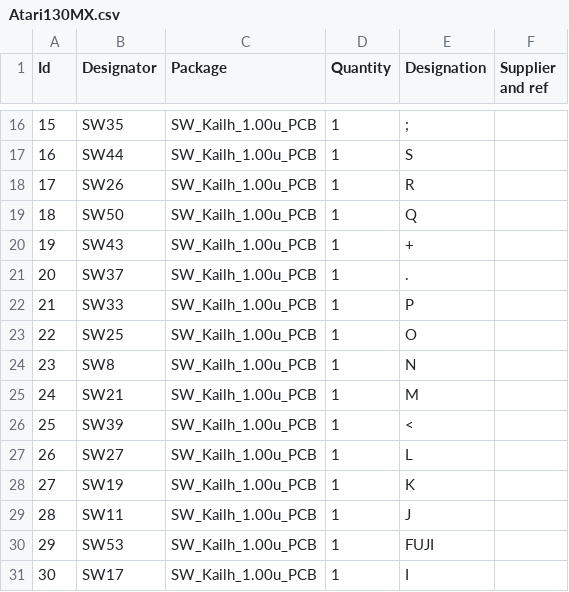
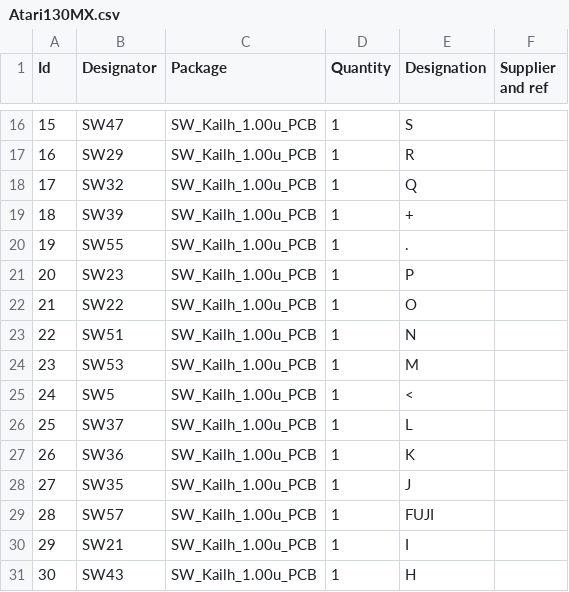
Before and after one commit to gianlucarenzi/A130KB_MX, a CSV file: Atari130MX/Fabrication/Atari130MX.csv, drawn as a sheet; only a part is shown, gaps mark what is left out; the diff covers the shown part only.

```diff
--- a/Atari130MX/Fabrication/Atari130MX.csv
+++ b/Atari130MX/Fabrication/Atari130MX.csv
@@ -16,16 +16,16 @@
-15;"SW35";"SW_Kailh_1.00u_PCB";1;";";;;
-16;"SW44";"SW_Kailh_1.00u_PCB";1;"S";;;
-17;"SW26";"SW_Kailh_1.00u_PCB";1;"R";;;
-18;"SW50";"SW_Kailh_1.00u_PCB";1;"Q";;;
-19;"SW43";"SW_Kailh_1.00u_PCB";1;"+";;;
-20;"SW37";"SW_Kailh_1.00u_PCB";1;".";;;
-21;"SW33";"SW_Kailh_1.00u_PCB";1;"P";;;
-22;"SW25";"SW_Kailh_1.00u_PCB";1;"O";;;
-23;"SW8";"SW_Kailh_1.00u_PCB";1;"N";;;
-24;"SW21";"SW_Kailh_1.00u_PCB";1;"M";;;
-25;"SW39";"SW_Kailh_1.00u_PCB";1;"<";;;
-26;"SW27";"SW_Kailh_1.00u_PCB";1;"L";;;
-27;"SW19";"SW_Kailh_1.00u_PCB";1;"K";;;
-28;"SW11";"SW_Kailh_1.00u_PCB";1;"J";;;
-29;"SW53";"SW_Kailh_1.00u_PCB";1;"FUJI";;;
-30;"SW17";"SW_Kailh_1.00u_PCB";1;"I";;;
+15;"SW47";"SW_Kailh_1.00u_PCB";1;"S";;;
+16;"SW29";"SW_Kailh_1.00u_PCB";1;"R";;;
+17;"SW32";"SW_Kailh_1.00u_PCB";1;"Q";;;
+18;"SW39";"SW_Kailh_1.00u_PCB";1;"+";;;
+19;"SW55";"SW_Kailh_1.00u_PCB";1;".";;;
+20;"SW23";"SW_Kailh_1.00u_PCB";1;"P";;;
+21;"SW22";"SW_Kailh_1.00u_PCB";1;"O";;;
+22;"SW51";"SW_Kailh_1.00u_PCB";1;"N";;;
+23;"SW53";"SW_Kailh_1.00u_PCB";1;"M";;;
+24;"SW5";"SW_Kailh_1.00u_PCB";1;"<";;;
+25;"SW37";"SW_Kailh_1.00u_PCB";1;"L";;;
+26;"SW36";"SW_Kailh_1.00u_PCB";1;"K";;;
+27;"SW35";"SW_Kailh_1.00u_PCB";1;"J";;;
+28;"SW57";"SW_Kailh_1.00u_PCB";1;"FUJI";;;
+29;"SW21";"SW_Kailh_1.00u_PCB";1;"I";;;
+30;"SW43";"SW_Kailh_1.00u_PCB";1;"H";;;
```
Also changed, not shown: 165 edited cells elsewhere in this file, 14 other files.
